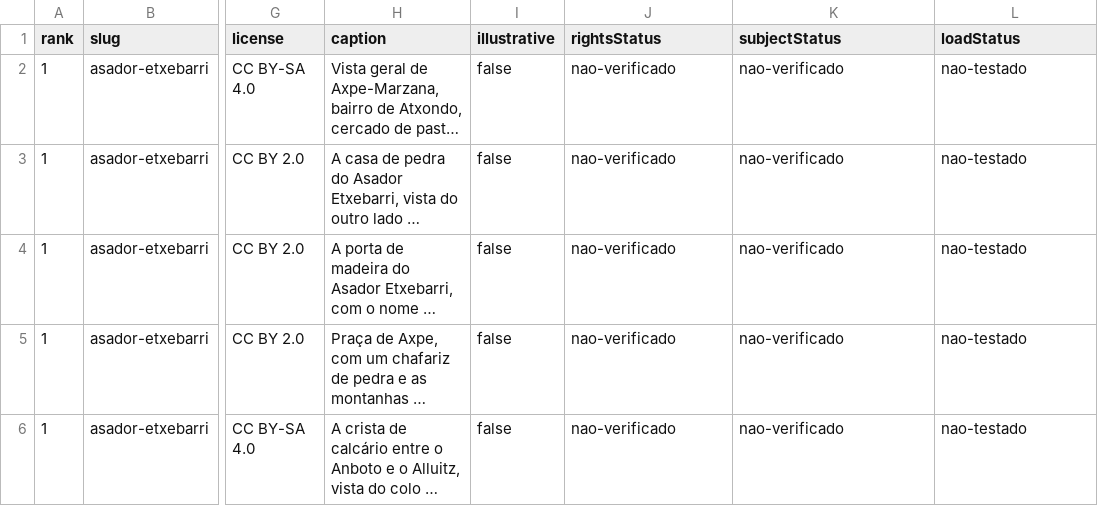
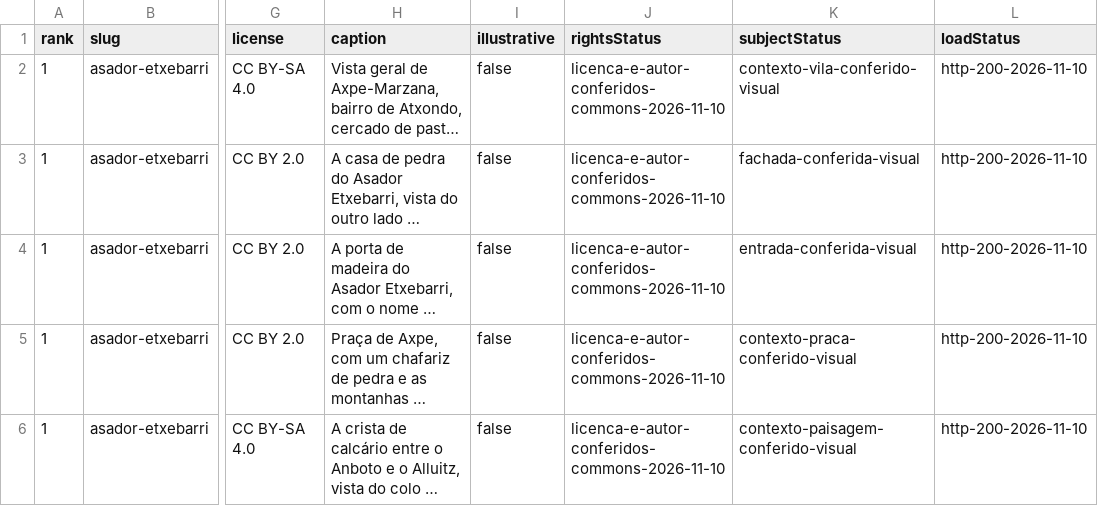
Before and after one commit to AndreRuperto/melhores-restaurantes, a CSV file: docs/lotes/fase-2-imagens.csv, drawn as a sheet; only a part is shown, gaps mark what is left out; long unchanged cells end in …; the diff covers the shown part only; the diff names each change by its address in the sheet, - before the commit and + after, or states it on an @@ line.

```diff
--- a/docs/lotes/fase-2-imagens.csv
+++ b/docs/lotes/fase-2-imagens.csv
-J2:J6 (rightsStatus): nao-verificado
+J2:J6 (rightsStatus): licenca-e-autor-conferidos-commons-2026-11-10
-K2 (subjectStatus): nao-verificado
+K2 (subjectStatus): contexto-vila-conferido-visual
-L2:L6 (loadStatus): nao-testado
+L2:L6 (loadStatus): http-200-2026-11-10
-K3 (subjectStatus): nao-verificado
+K3 (subjectStatus): fachada-conferida-visual
-K4 (subjectStatus): nao-verificado
+K4 (subjectStatus): entrada-conferida-visual
-K5 (subjectStatus): nao-verificado
+K5 (subjectStatus): contexto-praca-conferido-visual
-K6 (subjectStatus): nao-verificado
+K6 (subjectStatus): contexto-paisagem-conferido-visual
```
Also changed, not shown: 33 edited cells elsewhere in this file, docs/lotes/fase-2-inventario.csv, 9 other files.
